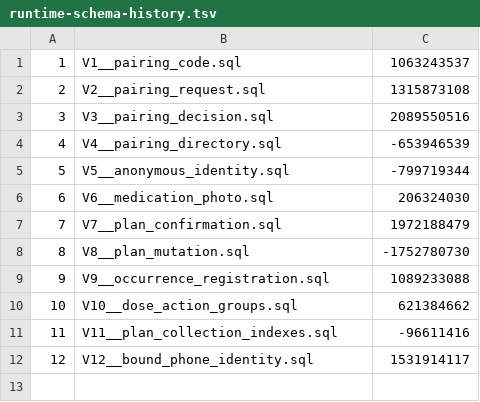
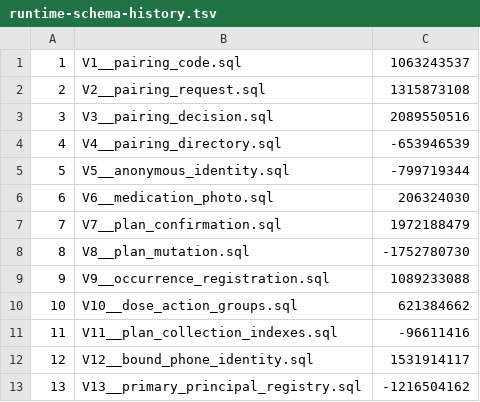
Before and after one commit to BRMRs/group33, a TSV file: server/src/main/resources/db/runtime-schema-history.tsv, drawn as a sheet.

Commit message:
feat(auth): connect phone plan writes and principal integrity
Refs #118 and #53

```diff
--- a/server/src/main/resources/db/runtime-schema-history.tsv
+++ b/server/src/main/resources/db/runtime-schema-history.tsv
@@ -12 +12,2 @@
 12	V12__bound_phone_identity.sql	1531914117
+13	V13__primary_principal_registry.sql	-1216504162
```
Also changed, not shown: 17 other files.
